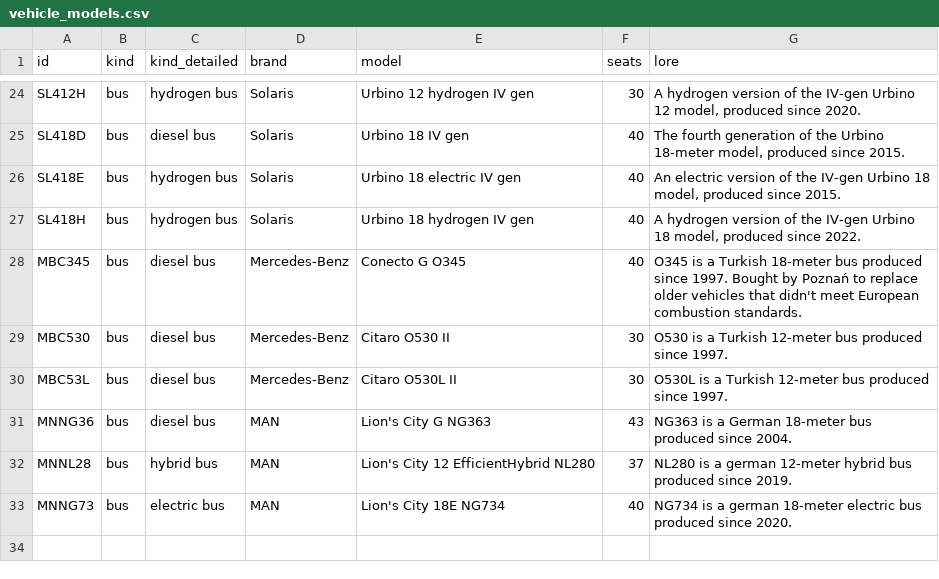
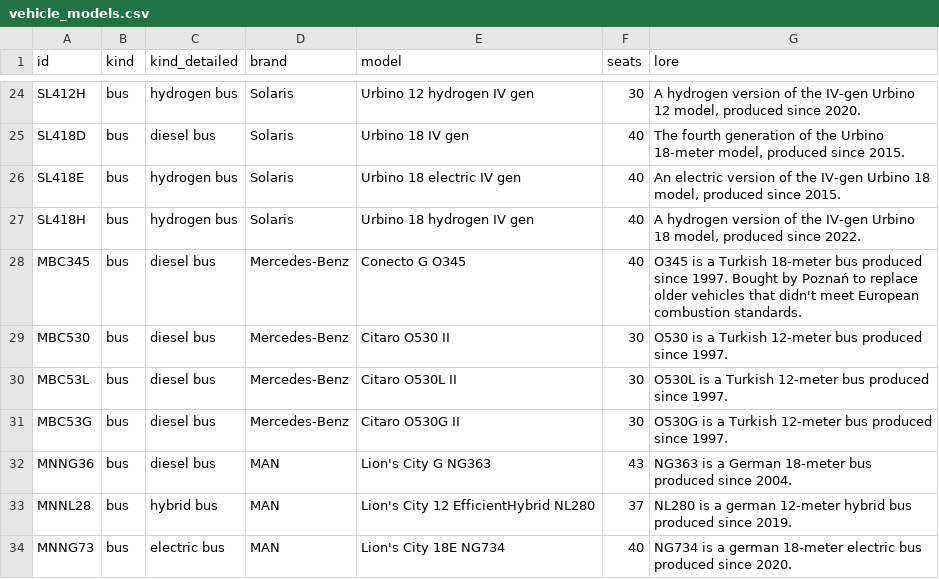
Before and after one commit to pixelsapphire/pokestops, a CSV file: data/raw/vehicle_models.csv, drawn as a sheet; only a part is shown, gaps mark what is left out; the diff names each change by its address in the sheet, - before the commit and + after, or states it on an @@ line.

```diff
--- a/data/raw/vehicle_models.csv
+++ b/data/raw/vehicle_models.csv
+row 31: MBC53G | bus | diesel bus | Mercedes-Benz | Citaro O530G II | 30 | O530G is a Turkish 12-meter bus produced since 1997.
```
Also changed, not shown: data/raw/carriers.csv, data/raw/vehicles.csv, 14 other files.
